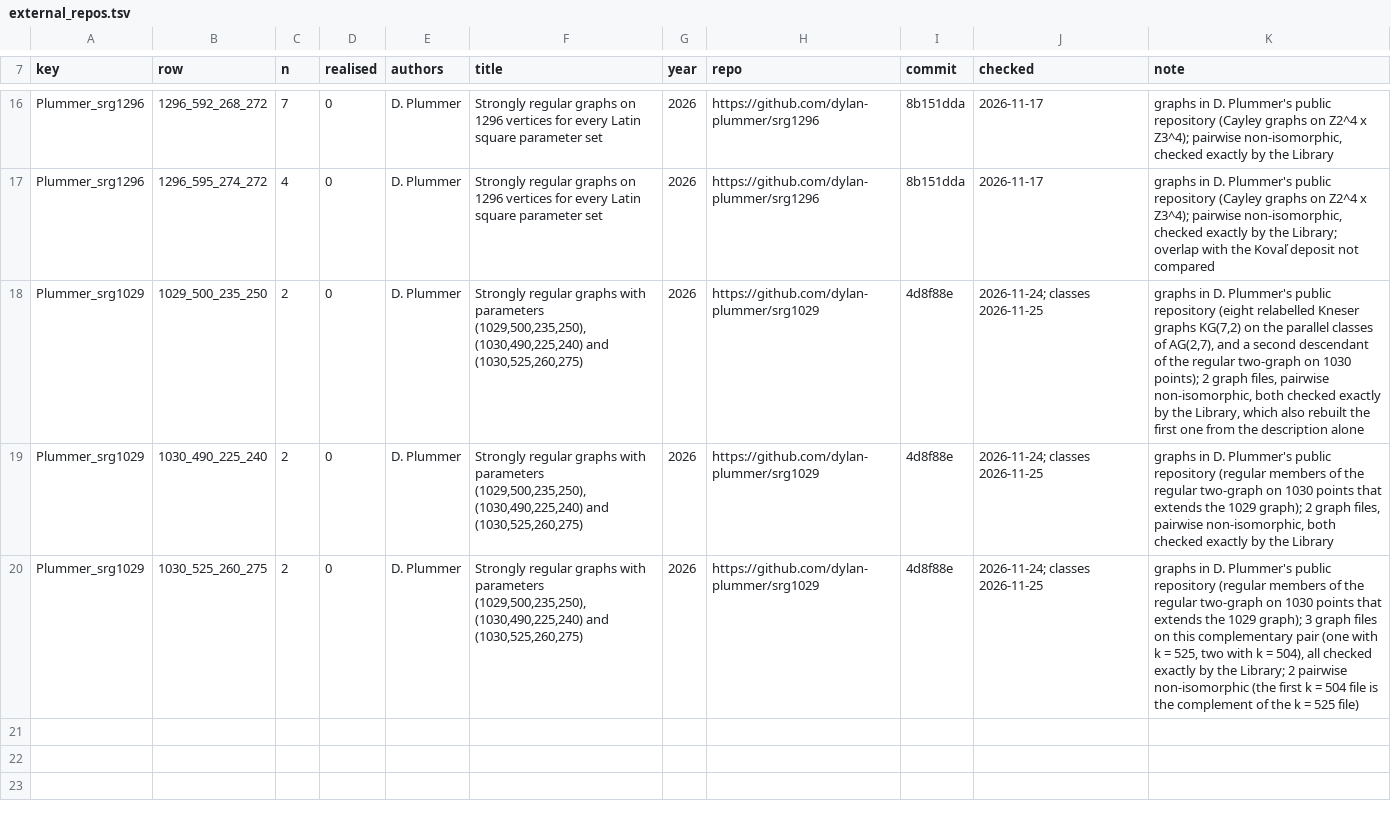
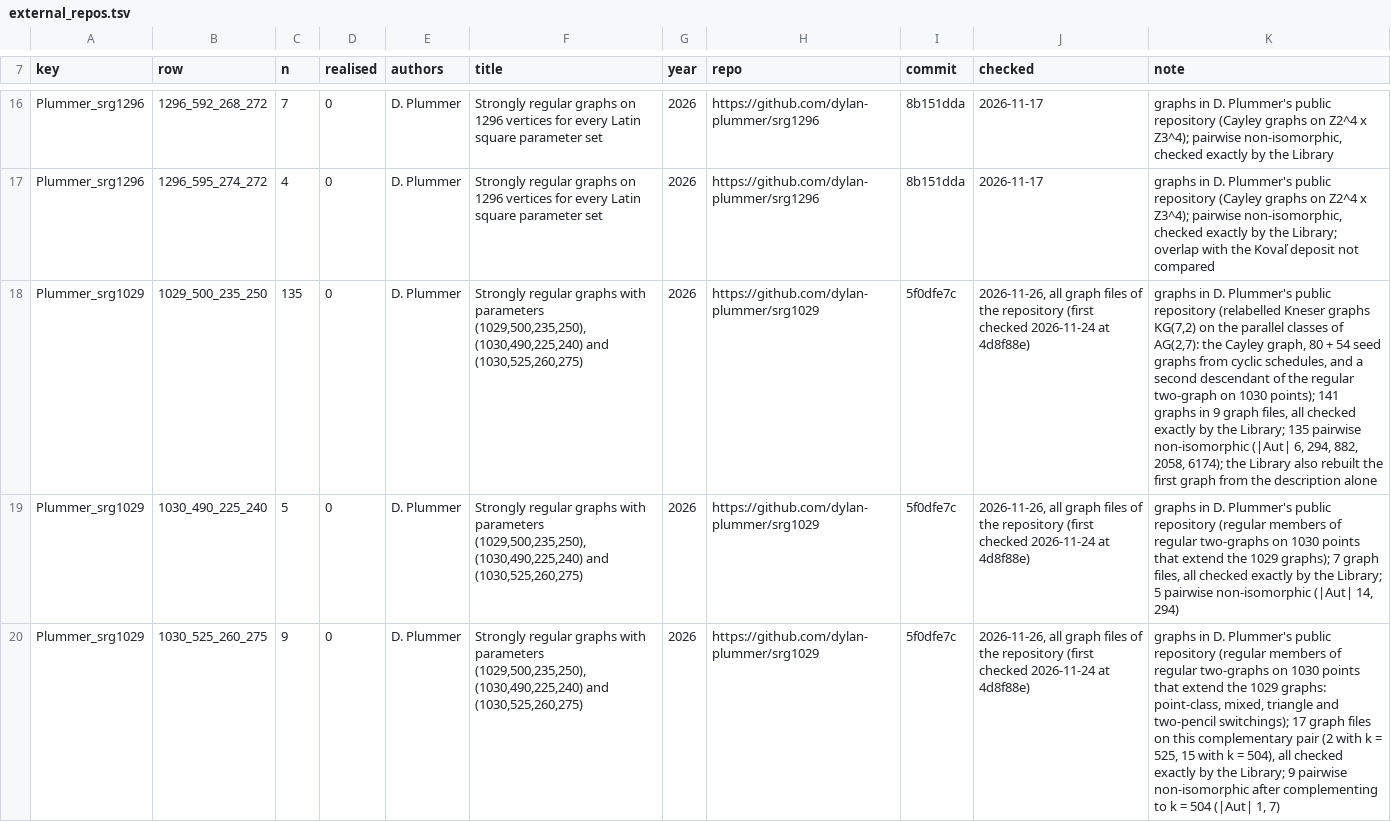
Before and after one commit to tonykoval/srg-database, a TSV file: data/library/sources/external_repos.tsv, drawn as a sheet; only a part is shown, gaps mark what is left out; the diff covers the shown part only; the diff names each change by its address in the sheet, - before the commit and + after, or states it on an @@ line.

```diff
--- a/data/library/sources/external_repos.tsv
+++ b/data/library/sources/external_repos.tsv
-C18 (n): 2
+C18 (n): 135
-I18:I20 (commit): 4d8f88e
+I18:I20 (commit): 5f0dfe7c
-J18:J20 (checked): 2026-11-24; classes 2026-11-25
+J18:J20 (checked): 2026-11-26, all graph files of the repository (first checked 2026-11-24 at 4d8f88e)
-K18 (note): …public repository (eight relabelled Kneser graphs KG(7,2) on the parallel classes of AG(2,7), and a second descendant of the regular two-graph on 1030 points); 2 graph files, pairwise non-isomorphic, both checked exactly by the Library, which also rebuilt the first one from the…
+K18 (note): …public repository (relabelled Kneser graphs KG(7,2) on the parallel classes of AG(2,7): the Cayley graph, 80 + 54 seed graphs from cyclic schedules, and a second descendant of the regular two-graph on 1030 points); 141 graphs in 9 graph files, all checked exactly by the Library; 135 pairwise non-isomorphic (|Aut| 6, 294, 882, 2058, 6174); the Library also rebuilt the first graph from the…
-C19 (n): 2
+C19 (n): 5
-K19 (note): …members of the regular two-graph on 1030 points that extends the 1029 graph); 2 graph files, pairwise non-isomorphic, both checked exactly by the Library
+K19 (note): …members of regular two-graphs on 1030 points that extend the 1029 graphs); 7 graph files, all checked exactly by the Library; 5 pairwise non-isomorphic (|Aut| 14, 294)
-C20 (n): 2
+C20 (n): 9
-K20 (note): …members of the regular two-graph on 1030 points that extends the 1029 graph); 3 graph files on this complementary pair (one with k = 525, two with k = 504), all checked exactly by the Library; 2 pairwise non-isomorphic (the first k = 504 file is the complement of the k = 525 file)
+K20 (note): …members of regular two-graphs on 1030 points that extend the 1029 graphs: point-class, mixed, triangle and two-pencil switchings); 17 graph files on this complementary pair (2 with k = 525, 15 with k = 504), all checked exactly by the Library; 9 pairwise non-isomorphic after complementing to k = 504 (|Aut| 1, 7)
```
Also changed, not shown: 3 added rows and 1 edited cell elsewhere in this file, 17 other files.
